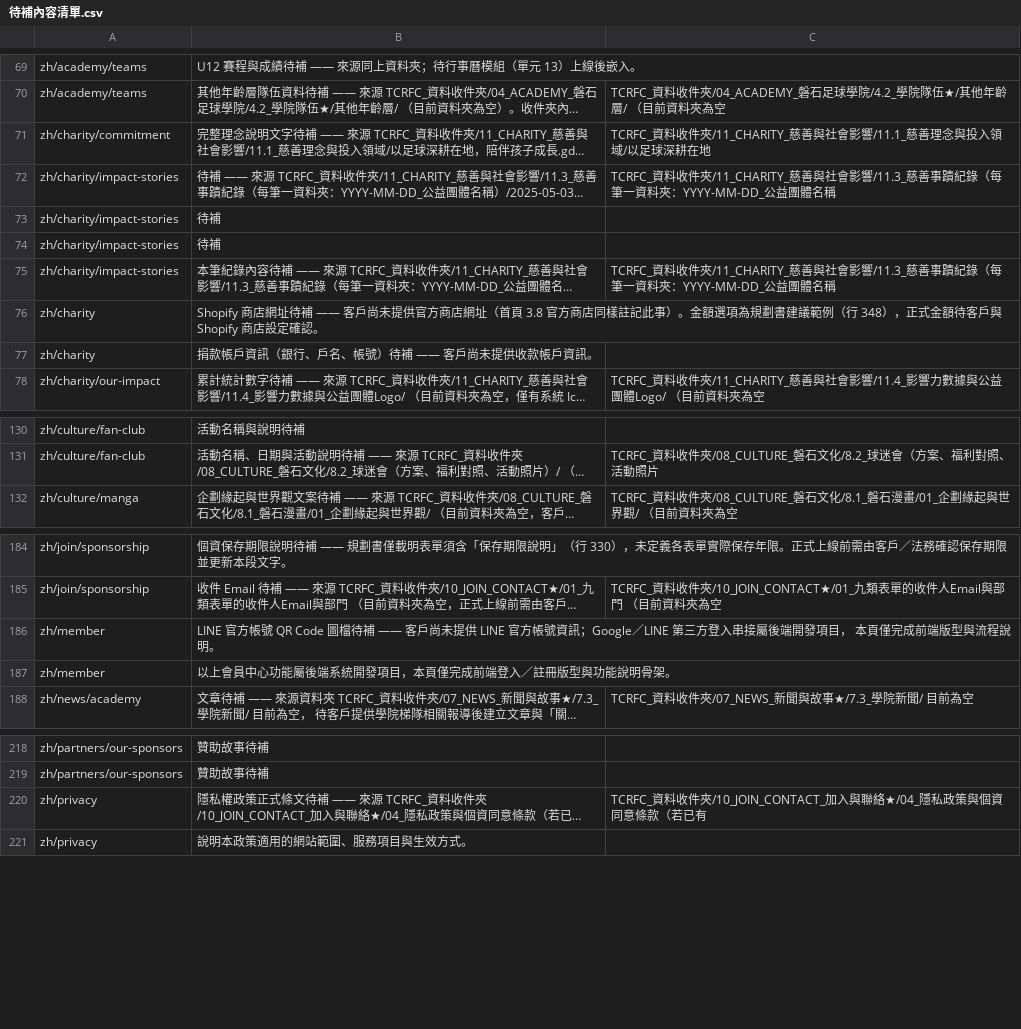
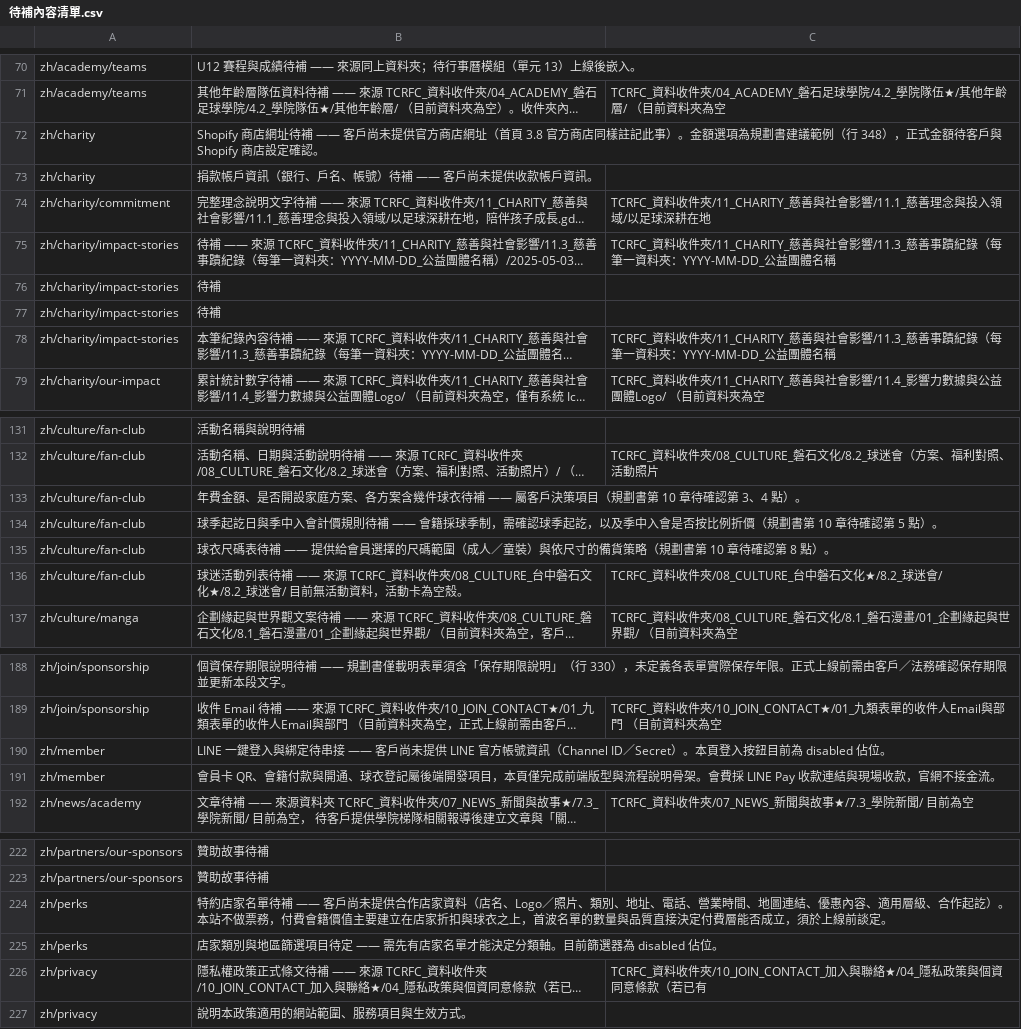
Before and after one commit to waiting0201/tcrfc, a CSV file: content/migration/待補內容清單.csv, drawn as a sheet; only a part is shown, gaps mark what is left out; long unchanged cells end in …; addresses are those after the commit; the diff covers the shown part only; the diff names each change by its address in the sheet, - before the commit and + after, or states it on an @@ line.

```diff
--- a/content/migration/待補內容清單.csv
+++ b/content/migration/待補內容清單.csv
@@ row 76 moved to row 72: zh/charity @@
@@ row 77 moved to row 73: zh/charity @@
+row 133: zh/culture/fan-club | 年費金額、是否開設家庭方案、各方案含幾件球衣待補 —— 屬客戶決策項目（規劃書第 10 章待確認第 3、4 點）。
+row 134: zh/culture/fan-club | 球季起訖日與季中入會計價規則待補 —— 會籍採球季制，需確認球季起訖，以及季中入會是否按比例折價（規劃書第 10 章待確認第 5 點）。
+row 135: zh/culture/fan-club | 球衣尺碼表待補 —— 提供給會員選擇的尺碼範圍（成人／童裝）與依尺寸的備貨策略（規劃書第 10 章待確認第 8 點）。
+row 136: zh/culture/fan-club | 球迷活動列表待補 —— 來源 TCRFC_資料收件夾/08_CULTURE_台中磐石文化★/8.2_球迷會/ 目前無活動資料，活動卡為空殼。 | TCRFC_資料收件夾/08_CULTURE_台中磐石文化★/8.2_球迷會/
-B190: LINE 官方帳號 QR Code 圖檔待補 —— 客戶尚未提供 LINE 官方帳號資訊；Google／LINE 第三方登入串接屬後端開發項目， 本頁僅完成前端版型與流程說明。
+B190: LINE 一鍵登入與綁定待串接 —— 客戶尚未提供 LINE 官方帳號資訊（Channel ID／Secret）。本頁登入按鈕目前為 disabled 佔位。
-B191: 以上會員中心功能屬後端系統開發項目，本頁僅完成前端登入／註冊版型與功能說明骨架。
+B191: 會員卡 QR、會籍付款與開通、球衣登記屬後端開發項目，本頁僅完成前端版型與流程說明骨架。會費採 LINE Pay 收款連結與現場收款，官網不接金流。
+row 224: zh/perks | 特約店家名單待補 —— 客戶尚未提供合作店家資料（店名、Logo／照片、類別、地址、電話、營業時間、地圖連結、優惠內容、適用層級、合作起訖）。本站不做票務，付費會籍價值主要建立在店家折扣與球衣之上，首波名單的數量與品質直接決定付費層能否成立，須於上線前談定。
+row 225: zh/perks | 店家類別與地區篩選項目待定 —— 需先有店家名單才能決定分類軸。目前篩選器為 disabled 佔位。
```
Also changed, not shown: 1 moved row elsewhere in this file, 6 other files.
